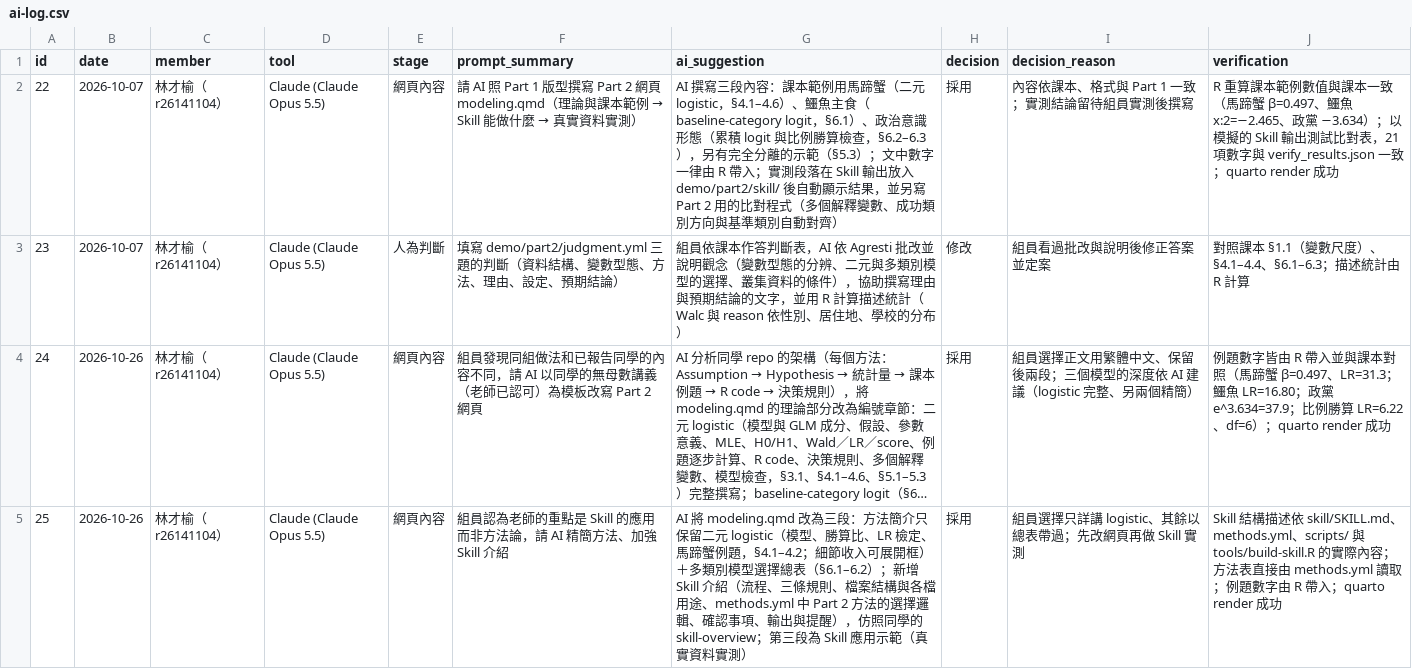
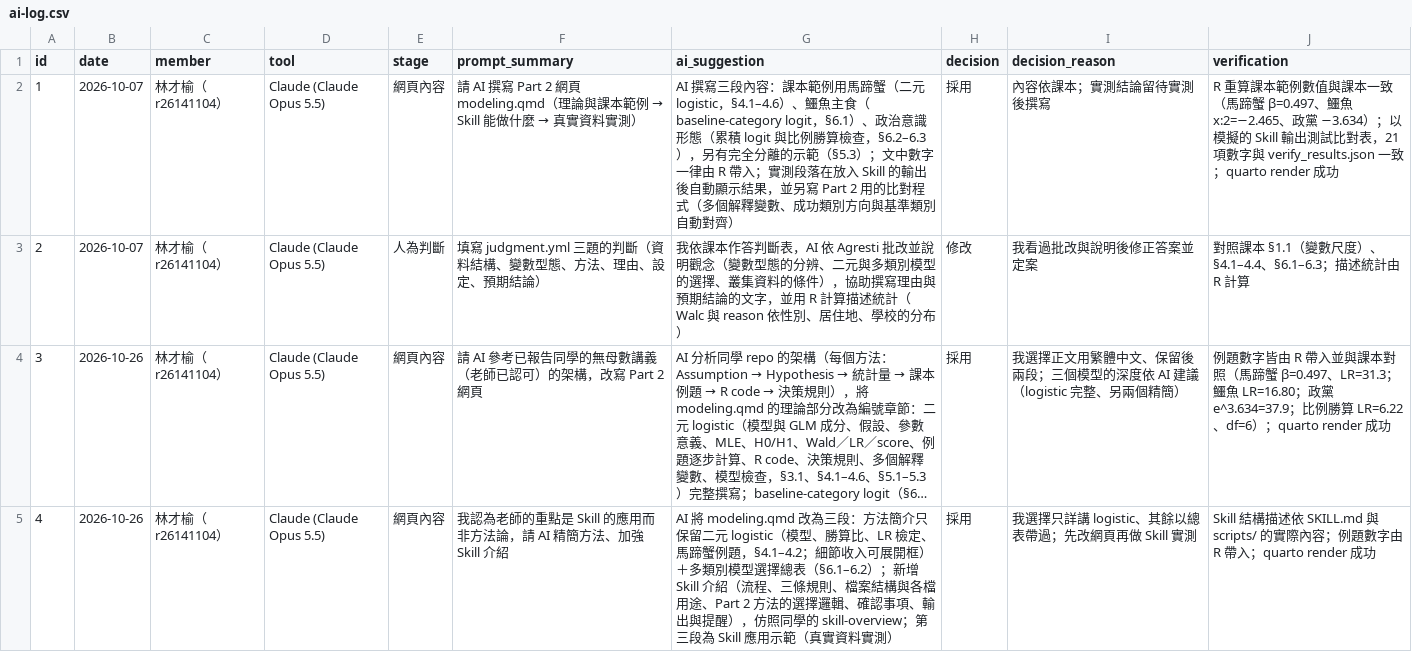
Before and after one commit to r26141104/categorical-modeling, a CSV file: report/ai-log.csv, drawn as a sheet; only a part is shown; long unchanged cells end in …; the diff covers the shown part only; the diff names each change by its address in the sheet, - before the commit and + after, or states it on an @@ line.

```diff
--- a/report/ai-log.csv
+++ b/report/ai-log.csv
-A2 (id): 22
+A2 (id): 1
-F2 (prompt_summary): 請 AI 照 Part 1 版型撰寫 Part…
+F2 (prompt_summary): 請 AI 撰寫 Part…
-G2 (ai_suggestion): …測段落在 Skill 輸出放入 demo/part2/skill/ 後自動顯…
+G2 (ai_suggestion): …測段落在放入 Skill 的輸出後自動顯…
-I2 (decision_reason): 內容依課本、格式與 Part 1 一致；實測結論留待組員實測後撰寫
+I2 (decision_reason): 內容依課本；實測結論留待實測後撰寫
-A3 (id): 23
+A3 (id): 2
-F3 (prompt_summary): 填寫 demo/part2/judgment.yml 三題的判…
+F3 (prompt_summary): 填寫 judgment.yml 三題的判…
-G3 (ai_suggestion): 組員依課本作…
+G3 (ai_suggestion): 我依課本作…
-I3 (decision_reason): 組員看過批改與說明後修正答案並定案
+I3 (decision_reason): 我看過批改與說明後修正答案並定案
-A4 (id): 24
+A4 (id): 3
-F4 (prompt_summary): 組員發現同組做法和已報告同學的內容不同，請 AI 以同學的無母數講義（老師已認可）為模板改寫 Part…
+F4 (prompt_summary): 請 AI 參考已報告同學的無母數講義（老師已認可）的架構，改寫 Part…
-I4 (decision_reason): 組員選擇正文…
+I4 (decision_reason): 我選擇正文…
-A5 (id): 25
+A5 (id): 4
-F5 (prompt_summary): 組員認為老師…
+F5 (prompt_summary): 我認為老師…
-G5 (ai_suggestion): …檔用途、methods.yml 中 Part 2 方法…
+G5 (ai_suggestion): …檔用途、Part 2 方法…
-I5 (decision_reason): 組員選擇只詳講 logistic、其餘以總表帶過；先改網頁再做 Skill 實測
+I5 (decision_reason): 我選擇只詳講 logistic、其餘以總表帶過；先改網頁再做 Skill 實測
-J5 (verification): …依 skill/SKILL.md、methods.yml、scripts/ 與 tools/build-skill.R 的實際內容；方法表直接由 methods.yml 讀取；例…
+J5 (verification): …依 SKILL.md 與 scripts/ 的實際內容；例…
```
Also changed, not shown: 25 edited cells elsewhere in this file, 23 other files.
